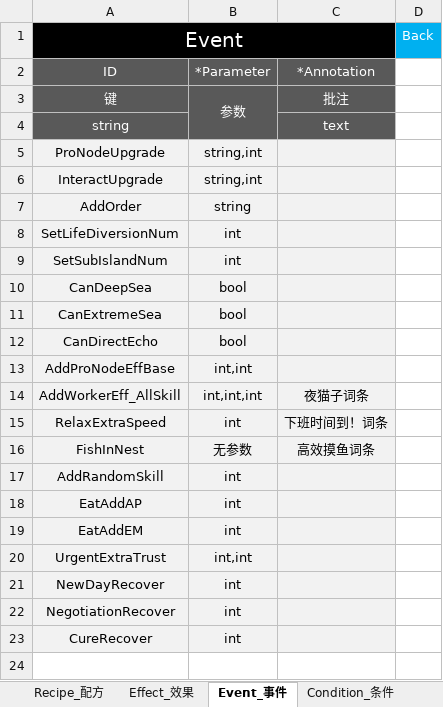
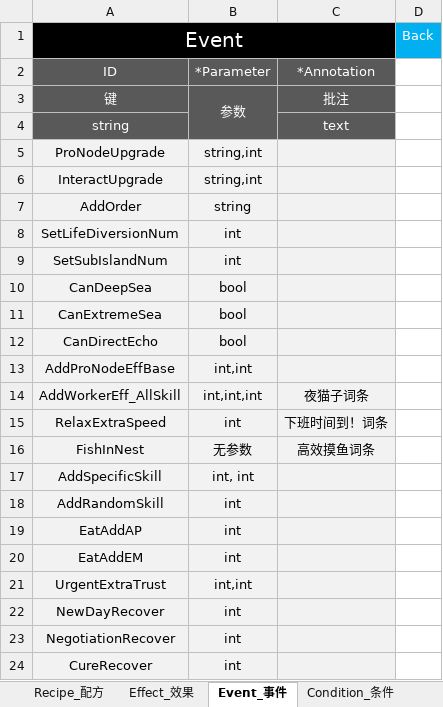
Before and after one commit to ssh555/ProjectOC, an Excel workbook: ExternProject/_EXE/DataToBinary/DataTable/Config_OC_数据表.xlsx, sheet Event_事件, drawn as a sheet; values as stored, in another font and other column widths than the file's, no borders; the diff names each change by its address in the sheet, - before the commit and + after, or states it on an @@ line.

```diff
--- a/ExternProject/_EXE/DataToBinary/DataTable/Config_OC_数据表.xlsx (sheet Event_事件)
+++ b/ExternProject/_EXE/DataToBinary/DataTable/Config_OC_数据表.xlsx (sheet Event_事件)
+row 17: AddSpecificSkill | int, int
```
Also changed, not shown: sheet Mineral_矿物, sheet Condition_条件, 10 other files.
